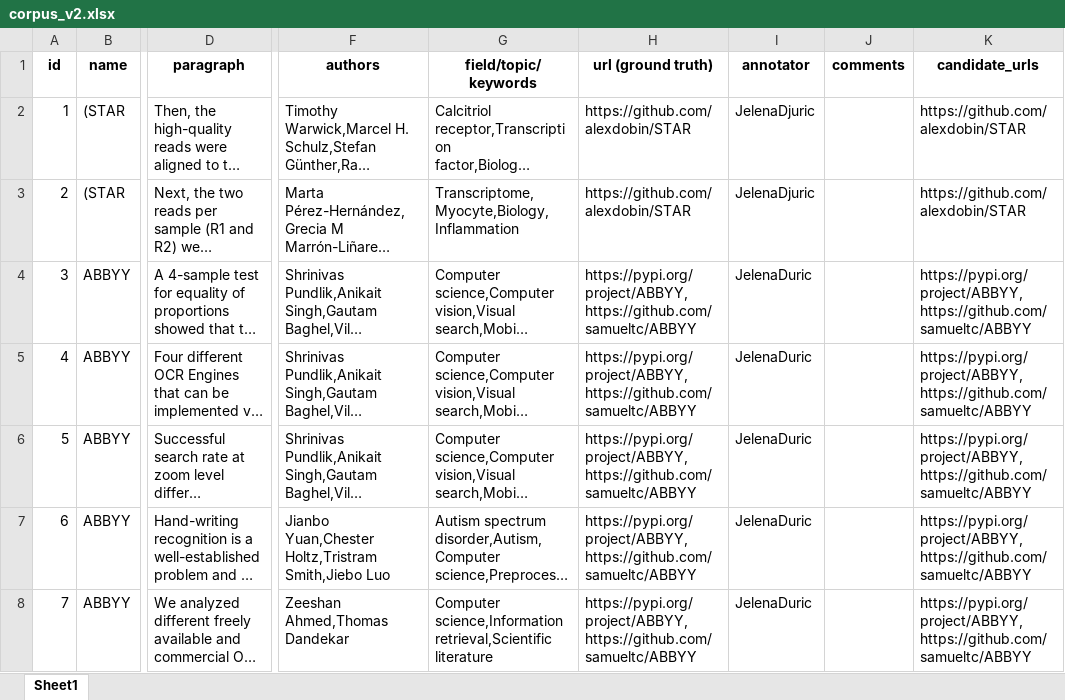
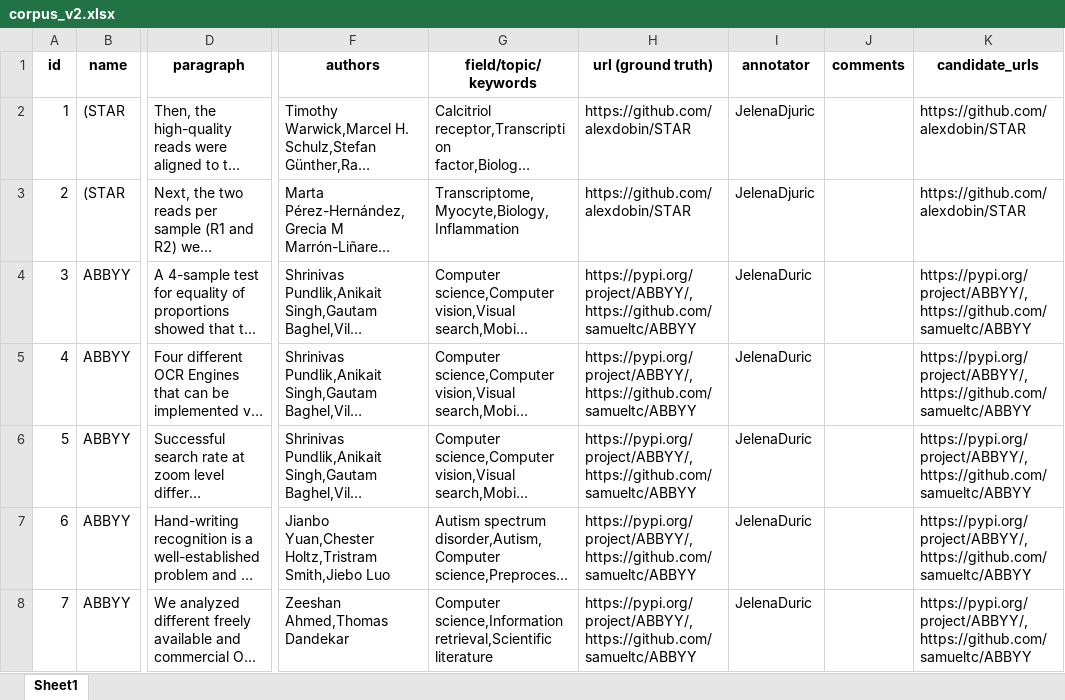
Before and after one commit to jelenadjuric01/Software-Disambiguation, an Excel workbook: corpus/corpus_v2.xlsx, sheet Sheet1, drawn as a sheet; only a part is shown, gaps mark what is left out; long unchanged cells end in …; values as stored, in another font and other column widths than the file's, no borders; the diff covers the shown part only; the diff names each change by its address in the sheet, - before the commit and + after, or states it on an @@ line.

Commit message:
Updated candidates

```diff
--- a/corpus/corpus_v2.xlsx (sheet Sheet1)
+++ b/corpus/corpus_v2.xlsx (sheet Sheet1)
-H4:H8 (url (ground truth)): https://pypi.org/project/ABBYY,https://github.com/samueltc/ABBYY
+H4:H8 (url (ground truth)): https://pypi.org/project/ABBYY/,https://github.com/samueltc/ABBYY
-K4:K8 (candidate_urls): https://pypi.org/project/ABBYY,https://github.com/samueltc/ABBYY
+K4:K8 (candidate_urls): https://pypi.org/project/ABBYY/,https://github.com/samueltc/ABBYY
```
Also changed, not shown: 24 removed rows, 395 edited cells and row numbers in column A elsewhere in this sheet, formulas that keep their value, 2 other files.
